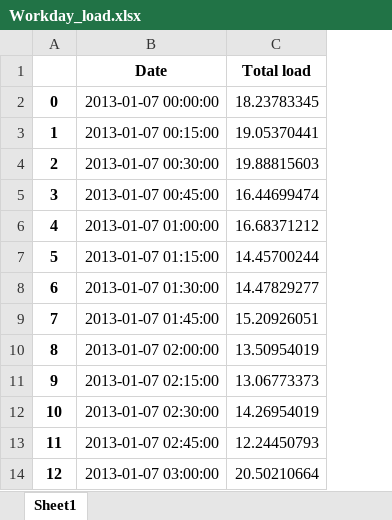
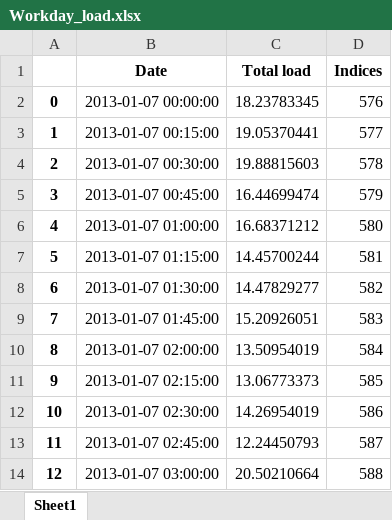
Before and after one commit to PieterGo/Smart-Sustainable-Grids-BAP, an Excel workbook: Workday_load.xlsx, sheet Sheet1, drawn as a sheet; only a part is shown; values as stored, in another font and other column widths than the file's, no borders; the diff names each change by its address in the sheet, - before the commit and + after, or states it on an @@ line.

```diff
--- a/Workday_load.xlsx (sheet Sheet1)
+++ b/Workday_load.xlsx (sheet Sheet1)
+column D (Indices), rows 2-14: 576 | 577 | 578 | 579 | 580 | 581 | 582 | 583 | 584 | 585 | 586 | 587 | 588
```
Also changed, not shown: Holiday_load.xlsx.
